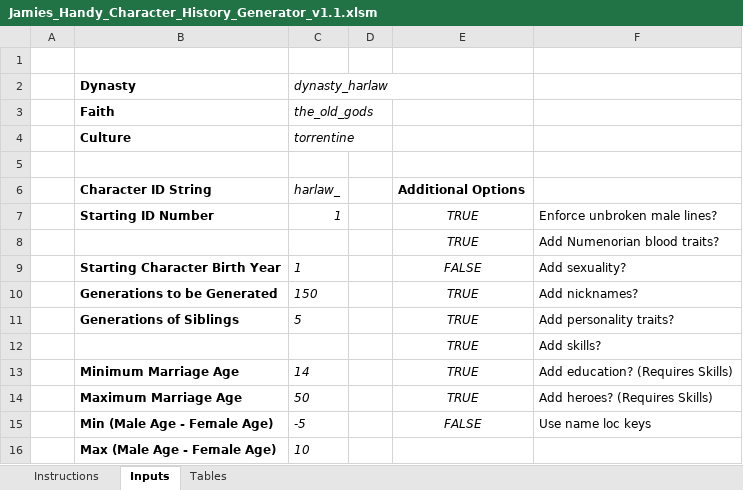
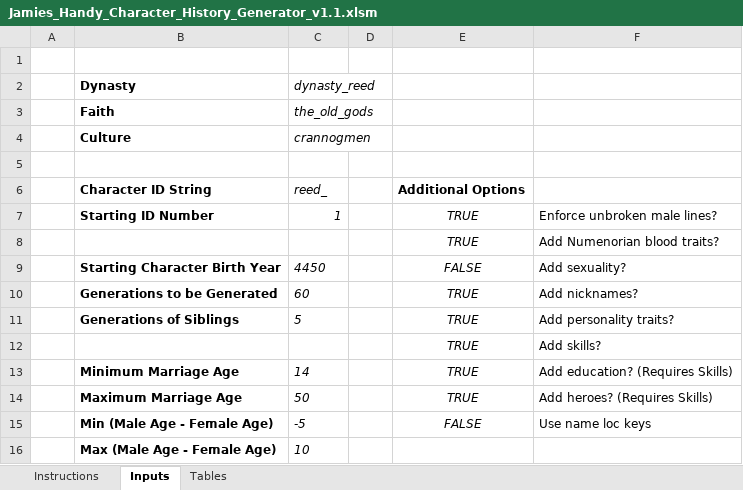
Before and after one commit to RowanMaBoot/SevenKingdoms-CK3, an Excel workbook: tools/JamiesCharacterHistoryGenerator/Jamies_Handy_Character_History_Generator_v1.1.xlsm, sheet Inputs, drawn as a sheet; only a part is shown; values as stored, in another font and other column widths than the file's, no borders; charts and pictures not drawn; the diff names each change by its address in the sheet, - before the commit and + after, or states it on an @@ line.

Commit message:
North Houses Continued
- Hornwood
- Lake
- Marsh
- Reed

```diff
--- a/tools/JamiesCharacterHistoryGenerator/Jamies_Handy_Character_History_Generator_v1.1.xlsm (sheet Inputs)
+++ b/tools/JamiesCharacterHistoryGenerator/Jamies_Handy_Character_History_Generator_v1.1.xlsm (sheet Inputs)
-C2: dynasty_harlaw
+C2: dynasty_reed
-C4 (dynasty_reed): torrentine
+C4 (dynasty_reed): crannogmen
-C6 (dynasty_reed): harlaw_
+C6 (dynasty_reed): reed_
-C9 (dynasty_reed): 1
+C9 (dynasty_reed): 4450
-C10 (dynasty_reed): 150
+C10 (dynasty_reed): 60
```
Also changed, not shown: 8 other files.
